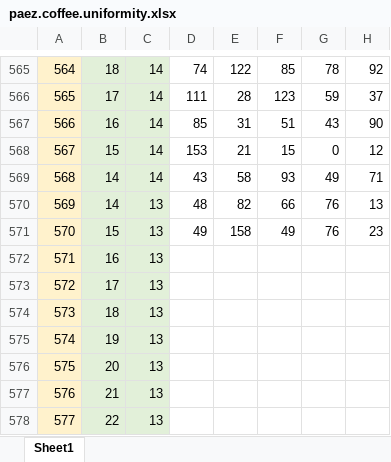
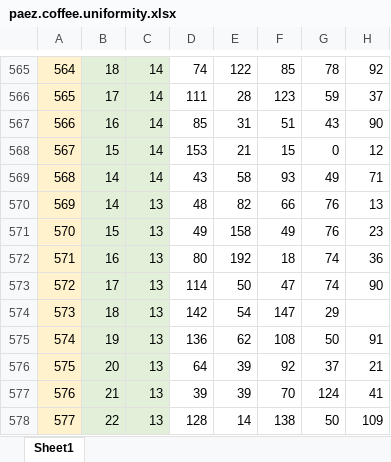
Before and after one commit to kwstat/agridat, an Excel workbook: data-raw/paez.coffee.uniformity.xlsx, sheet Sheet1, drawn as a sheet; only a part is shown, gaps mark what is left out; values as stored, in another font and other column widths than the file's, no borders; the diff covers the shown part only; the diff names each change by its address in the sheet, - before the commit and + after, or states it on an @@ line.

```diff
--- a/data-raw/paez.coffee.uniformity.xlsx (sheet Sheet1)
+++ b/data-raw/paez.coffee.uniformity.xlsx (sheet Sheet1)
-D572: (empty)
+D572: 80
-E572: (empty)
+E572: 192
-F572: (empty)
+F572: 18
-G572:G573: (empty)
+G572:G573: 74
-H572: (empty)
+H572: 36
-D573: (empty)
+D573: 114
-E573: (empty)
+E573: 50
-F573: (empty)
+F573: 47
-H573: (empty)
+H573: 90
-D574: (empty)
+D574: 142
-E574: (empty)
+E574: 54
-F574: (empty)
+F574: 147
-G574: (empty)
+G574: 29
-D575: (empty)
+D575: 136
-E575: (empty)
+E575: 62
-F575: (empty)
+F575: 108
-G575: (empty)
+G575: 50
-H575: (empty)
+H575: 91
-D576: (empty)
+D576: 64
-E576:E577: (empty)
+E576:E577: 39
-F576: (empty)
+F576: 92
-G576: (empty)
+G576: 37
-H576: (empty)
+H576: 21
-D577: (empty)
+D577: 39
-F577: (empty)
+F577: 70
-G577: (empty)
+G577: 124
-H577: (empty)
+H577: 41
-D578: (empty)
+D578: 128
-E578: (empty)
+E578: 14
-F578: (empty)
+F578: 138
-G578: (empty)
+G578: 50
-H578: (empty)
+H578: 109
```
Also changed, not shown: 1180 edited cells elsewhere in this sheet, 15 other files.
